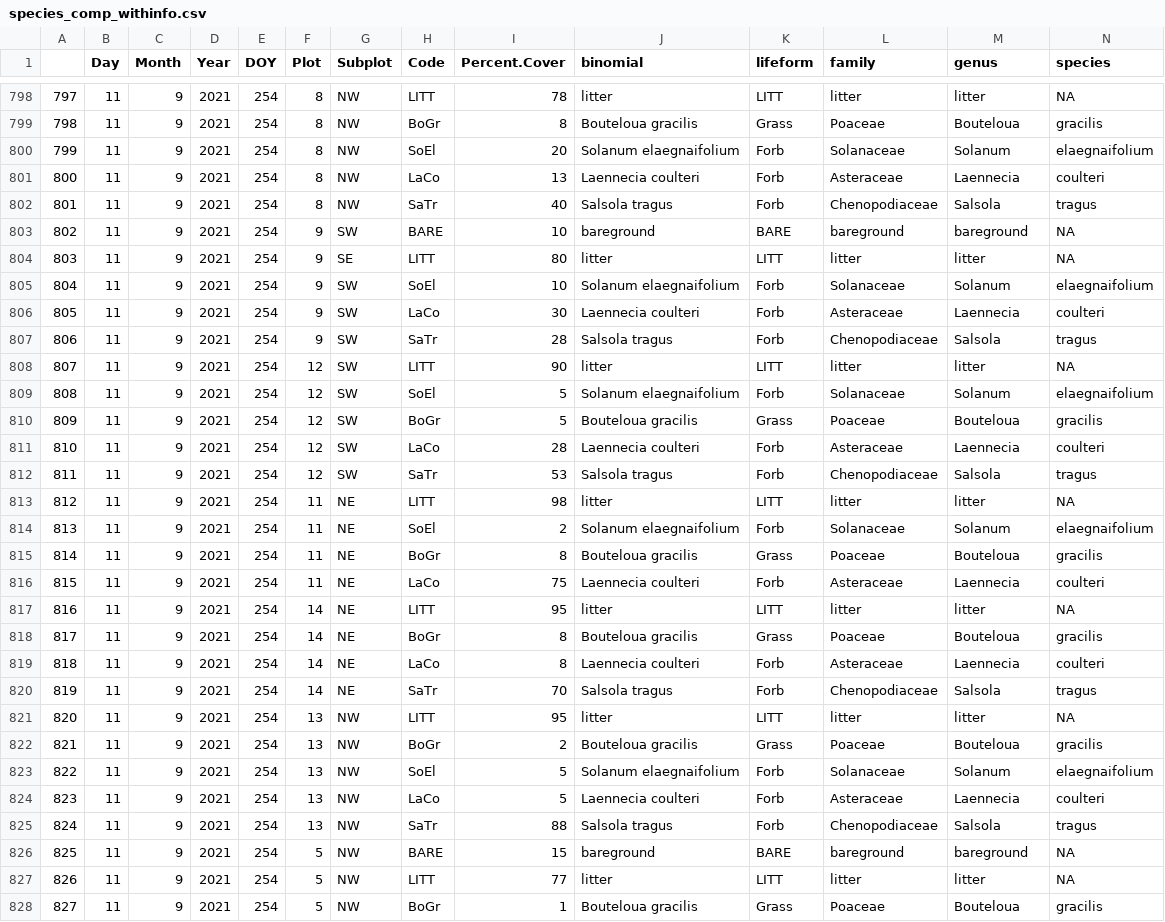
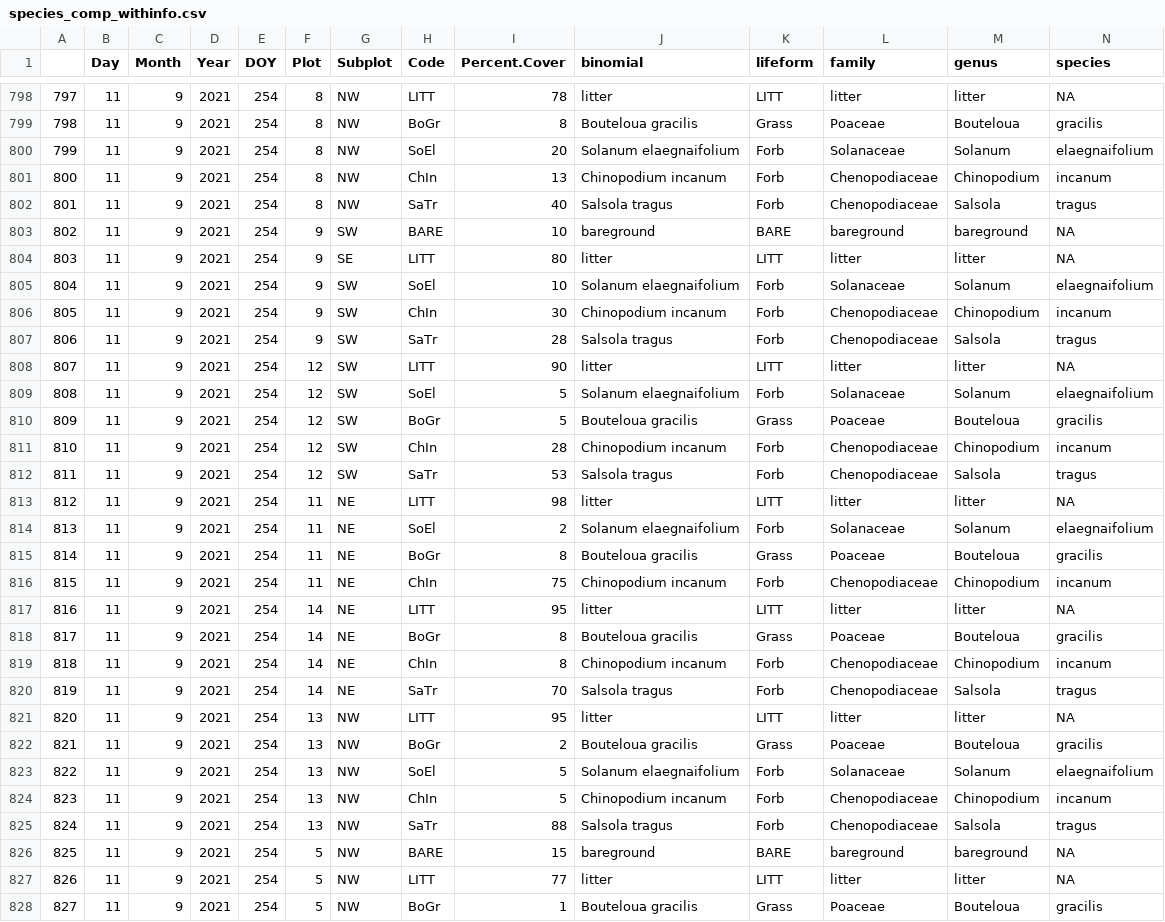
Before and after one commit to SmithEcophysLab/NutNet_LBK, a CSV file: Data/SPP_comp/species_comp_withinfo.csv, drawn as a sheet; only a part is shown, gaps mark what is left out; the diff covers the shown part only.

Commit message:
corrected species id and plot number

```diff
--- a/Data/SPP_comp/species_comp_withinfo.csv
+++ b/Data/SPP_comp/species_comp_withinfo.csv
@@ -800,3 +800,3 @@
 "799",11,9,2021,254,8,"NW","SoEl",20,"Solanum elaegnaifolium","Forb","Solanaceae","Solanum","elaegnaifolium"
-"800",11,9,2021,254,8,"NW","LaCo",13,"Laennecia coulteri","Forb","Asteraceae","Laennecia","coulteri"
+"800",11,9,2021,254,8,"NW","ChIn",13,"Chinopodium incanum","Forb","Chenopodiaceae","Chinopodium","incanum"
 "801",11,9,2021,254,8,"NW","SaTr",40,"Salsola tragus","Forb","Chenopodiaceae","Salsola","tragus"
@@ -805,3 +805,3 @@
 "804",11,9,2021,254,9,"SW","SoEl",10,"Solanum elaegnaifolium","Forb","Solanaceae","Solanum","elaegnaifolium"
-"805",11,9,2021,254,9,"SW","LaCo",30,"Laennecia coulteri","Forb","Asteraceae","Laennecia","coulteri"
+"805",11,9,2021,254,9,"SW","ChIn",30,"Chinopodium incanum","Forb","Chenopodiaceae","Chinopodium","incanum"
 "806",11,9,2021,254,9,"SW","SaTr",28,"Salsola tragus","Forb","Chenopodiaceae","Salsola","tragus"
@@ -810,3 +810,3 @@
 "809",11,9,2021,254,12,"SW","BoGr",5,"Bouteloua gracilis","Grass","Poaceae","Bouteloua","gracilis"
-"810",11,9,2021,254,12,"SW","LaCo",28,"Laennecia coulteri","Forb","Asteraceae","Laennecia","coulteri"
+"810",11,9,2021,254,12,"SW","ChIn",28,"Chinopodium incanum","Forb","Chenopodiaceae","Chinopodium","incanum"
 "811",11,9,2021,254,12,"SW","SaTr",53,"Salsola tragus","Forb","Chenopodiaceae","Salsola","tragus"
@@ -815,6 +815,6 @@
 "814",11,9,2021,254,11,"NE","BoGr",8,"Bouteloua gracilis","Grass","Poaceae","Bouteloua","gracilis"
-"815",11,9,2021,254,11,"NE","LaCo",75,"Laennecia coulteri","Forb","Asteraceae","Laennecia","coulteri"
+"815",11,9,2021,254,11,"NE","ChIn",75,"Chinopodium incanum","Forb","Chenopodiaceae","Chinopodium","incanum"
 "816",11,9,2021,254,14,"NE","LITT",95,"litter","LITT","litter","litter",NA
 "817",11,9,2021,254,14,"NE","BoGr",8,"Bouteloua gracilis","Grass","Poaceae","Bouteloua","gracilis"
-"818",11,9,2021,254,14,"NE","LaCo",8,"Laennecia coulteri","Forb","Asteraceae","Laennecia","coulteri"
+"818",11,9,2021,254,14,"NE","ChIn",8,"Chinopodium incanum","Forb","Chenopodiaceae","Chinopodium","incanum"
 "819",11,9,2021,254,14,"NE","SaTr",70,"Salsola tragus","Forb","Chenopodiaceae","Salsola","tragus"
@@ -823,3 +823,3 @@
 "822",11,9,2021,254,13,"NW","SoEl",5,"Solanum elaegnaifolium","Forb","Solanaceae","Solanum","elaegnaifolium"
-"823",11,9,2021,254,13,"NW","LaCo",5,"Laennecia coulteri","Forb","Asteraceae","Laennecia","coulteri"
+"823",11,9,2021,254,13,"NW","ChIn",5,"Chinopodium incanum","Forb","Chenopodiaceae","Chinopodium","incanum"
 "824",11,9,2021,254,13,"NW","SaTr",88,"Salsola tragus","Forb","Chenopodiaceae","Salsola","tragus"
```
Also changed, not shown: 121 edited cells elsewhere in this file, Data/SPP_comp/species_comp.csv, 2 other files.
